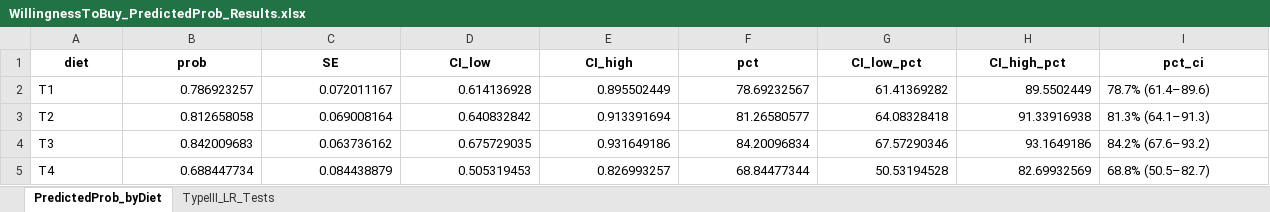
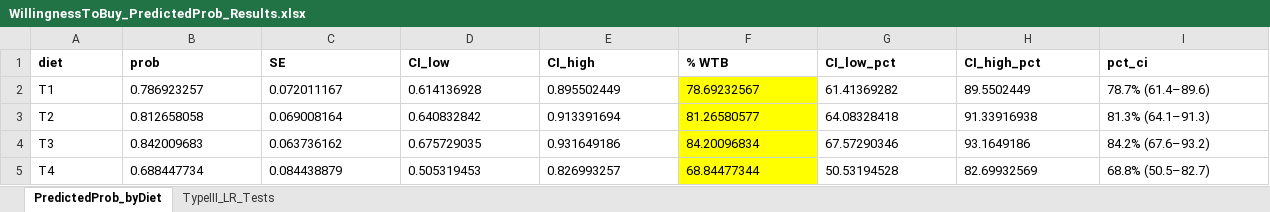
Before and after one commit to SY-CHIA-22/Guinea-Pig-data_2, an Excel workbook: Data/WillingnessToBuy_PredictedProb_Results.xlsx, sheet PredictedProb_byDiet, drawn as a sheet; values as stored, in another font and other column widths than the file's, no borders; the diff names each change by its address in the sheet, - before the commit and + after, or states it on an @@ line.

Commit message:
data

```diff
--- a/Data/WillingnessToBuy_PredictedProb_Results.xlsx (sheet PredictedProb_byDiet)
+++ b/Data/WillingnessToBuy_PredictedProb_Results.xlsx (sheet PredictedProb_byDiet)
-A1:I1 alignment: center
+A1:I1 alignment: left
-F1: pct
+F1: % WTB
-B2:H5 alignment: right
+B2:H5 alignment: left
-F2:F5 fill: none
+F2:F5 fill: #FFFF00
```
Also changed, not shown: sheet TypeIII_LR_Tests, Data/GP2_SENSORY_EVALUATION.xlsx, Data/Table1_Sensory_Descriptives_FIXED.xlsx, 2 other files.
